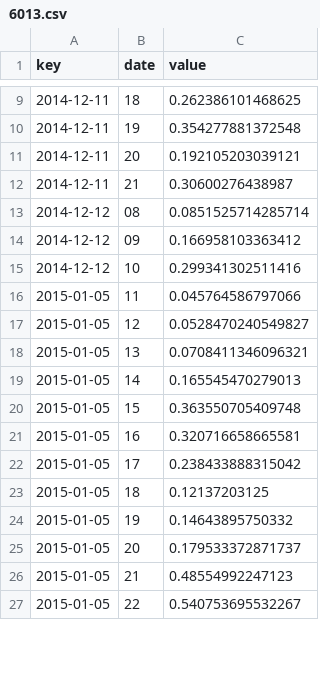
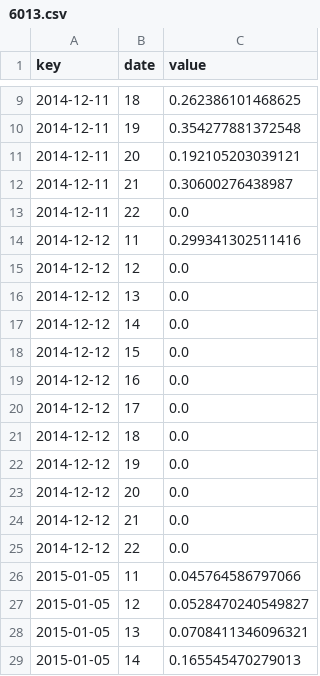
Before and after one commit to RyanWendling/D3Visualization, a CSV file: WebAnalyticsTool/csv/streamGraphData/6013.csv, drawn as a sheet; only a part is shown, gaps mark what is left out; the shorter side is filled out with more unchanged rows; the diff covers the shown part only.

```diff
--- a/WebAnalyticsTool/csv/streamGraphData/6013.csv
+++ b/WebAnalyticsTool/csv/streamGraphData/6013.csv
@@ -12,5 +12,15 @@ key,date,value
 2014-12-11,21,0.30600276438987
-2014-12-12,08,0.0851525714285714
-2014-12-12,09,0.166958103363412
-2014-12-12,10,0.299341302511416
+2014-12-11,22,0.0
+2014-12-12,11,0.299341302511416
+2014-12-12,12,0.0
+2014-12-12,13,0.0
+2014-12-12,14,0.0
+2014-12-12,15,0.0
+2014-12-12,16,0.0
+2014-12-12,17,0.0
+2014-12-12,18,0.0
+2014-12-12,19,0.0
+2014-12-12,20,0.0
+2014-12-12,21,0.0
+2014-12-12,22,0.0
 2015-01-05,11,0.045764586797066
```
Also changed, not shown: 24 added rows, 2 removed rows and 3 edited cells elsewhere in this file, WebAnalyticsTool/csv/streamGraphData/6006.csv, WebAnalyticsTool/csv/streamGraphData/6010.csv, 28 other files.
